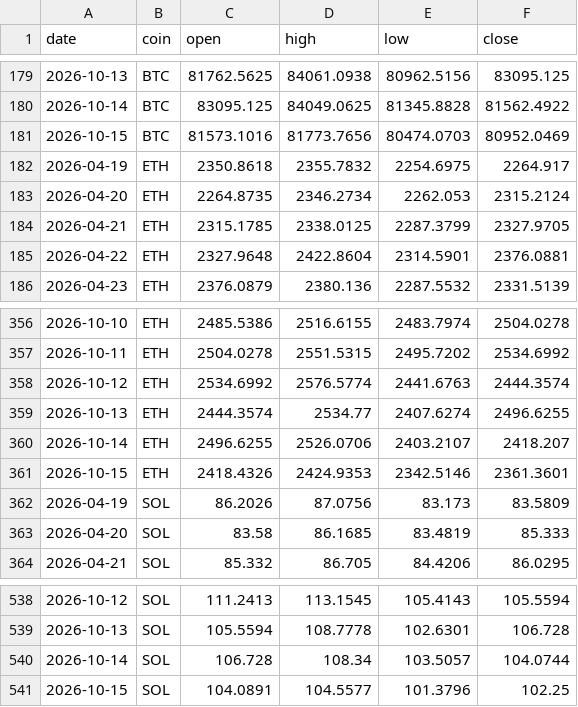
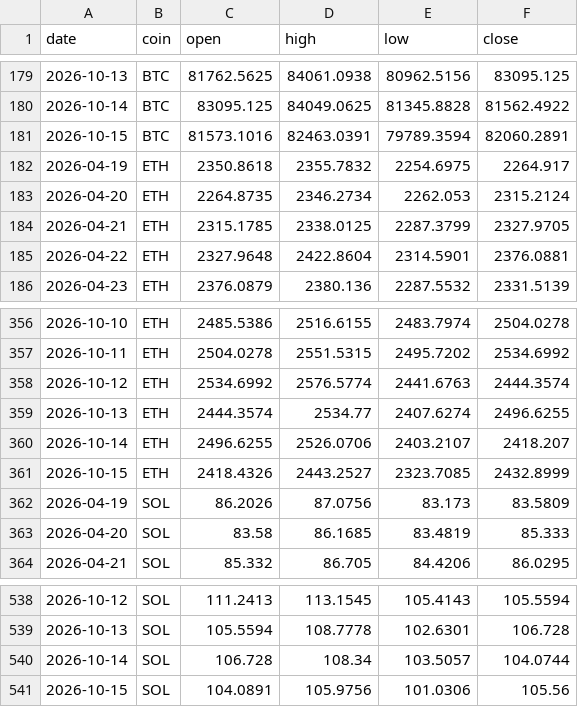
Before and after one commit to Z3US-23/crypto-dashboard-v2, a CSV file: data/prices.csv, drawn as a sheet; only a part is shown, gaps mark what is left out.

```diff
--- a/data/prices.csv
+++ b/data/prices.csv
@@ -180,3 +180,3 @@ date,coin,open,high,low,close
 2026-10-14,BTC,83095.125,84049.0625,81345.8828,81562.4922
-2026-10-15,BTC,81573.1016,81773.7656,80474.0703,80952.0469
+2026-10-15,BTC,81573.1016,82463.0391,79789.3594,82060.2891
 2026-04-19,ETH,2350.8618,2355.7832,2254.6975,2264.917
@@ -360,3 +360,3 @@ date,coin,open,high,low,close
 2026-10-14,ETH,2496.6255,2526.0706,2403.2107,2418.207
-2026-10-15,ETH,2418.4326,2424.9353,2342.5146,2361.3601
+2026-10-15,ETH,2418.4326,2443.2527,2323.7085,2432.8999
 2026-04-19,SOL,86.2026,87.0756,83.173,83.5809
@@ -540,2 +540,2 @@ date,coin,open,high,low,close
 2026-10-14,SOL,106.728,108.34,103.5057,104.0744
-2026-10-15,SOL,104.0891,104.5577,101.3796,102.25
+2026-10-15,SOL,104.0891,105.9756,101.0306,105.56
```
Also changed, not shown: 2 other files.
